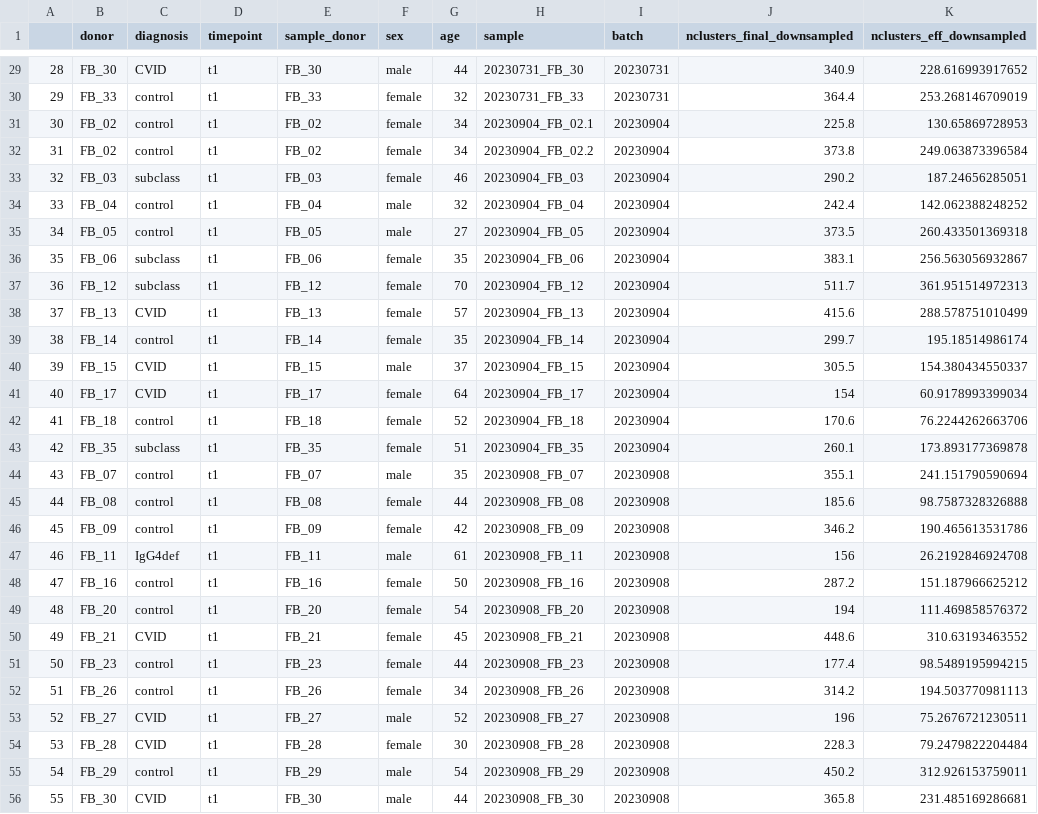
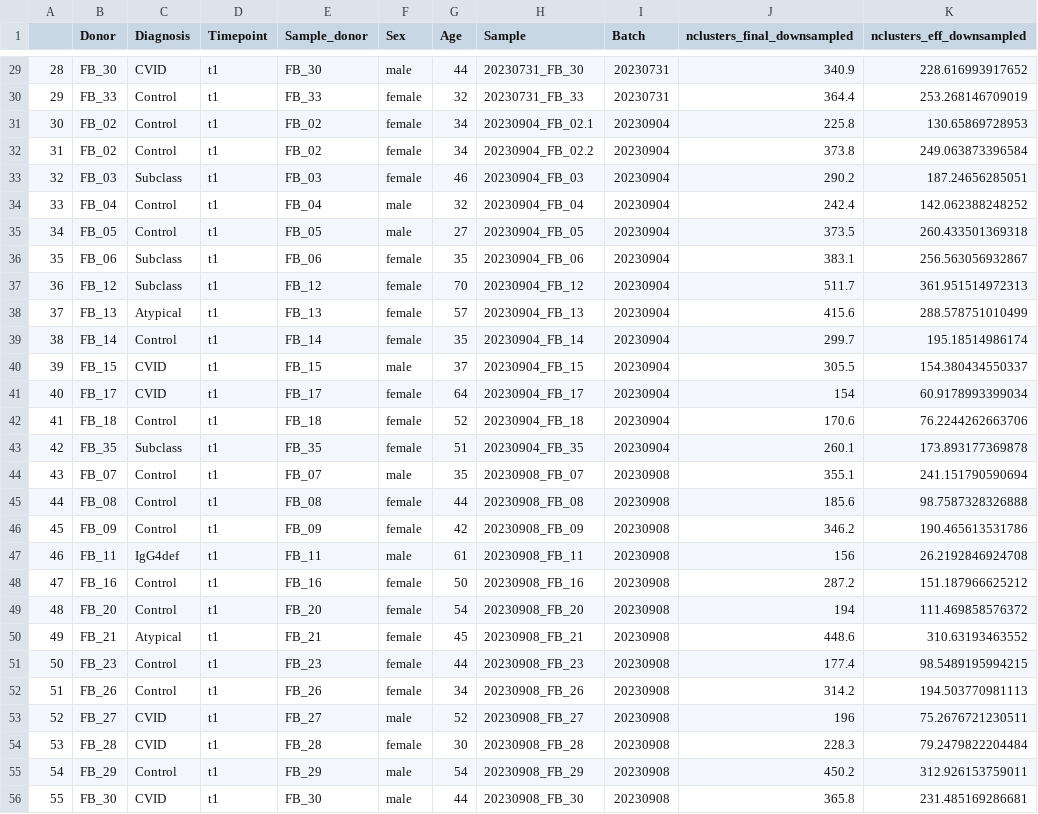
Before and after one commit to bihealth/swibrid_paper, a CSV file: data/FB_data.csv, drawn as a sheet; only a part is shown, gaps mark what is left out; the diff covers the shown part only; the diff names each change by its address in the sheet, - before the commit and + after, or states it on an @@ line.

```diff
--- a/data/FB_data.csv
+++ b/data/FB_data.csv
-B1: donor
+B1: Donor
-C1: diagnosis
+C1: Diagnosis
-D1: timepoint
+D1: Timepoint
-E1: sample_donor
+E1: Sample_donor
-F1: sex
+F1: Sex
-G1: age
+G1: Age
-H1: sample
+H1: Sample
-I1: batch
+I1: Batch
-C30:C32 (Diagnosis): control
+C30:C32 (Diagnosis): Control
-C33 (Diagnosis): subclass
+C33 (Diagnosis): Subclass
-C34:C35 (Diagnosis): control
+C34:C35 (Diagnosis): Control
-C36:C37 (Diagnosis): subclass
+C36:C37 (Diagnosis): Subclass
-C38 (Diagnosis): CVID
+C38 (Diagnosis): Atypical
-C39 (Diagnosis): control
+C39 (Diagnosis): Control
-C42 (Diagnosis): control
+C42 (Diagnosis): Control
-C43 (Diagnosis): subclass
+C43 (Diagnosis): Subclass
-C44:C46 (Diagnosis): control
+C44:C46 (Diagnosis): Control
-C48:C49 (Diagnosis): control
+C48:C49 (Diagnosis): Control
-C50 (Diagnosis): CVID
+C50 (Diagnosis): Atypical
-C51:C52 (Diagnosis): control
+C51:C52 (Diagnosis): Control
-C55 (Diagnosis): control
+C55 (Diagnosis): Control
```
Also changed, not shown: 77 edited cells elsewhere in this file, data/CH12_data.csv, data/CH12_data_noSg.csv, 15 other files.
